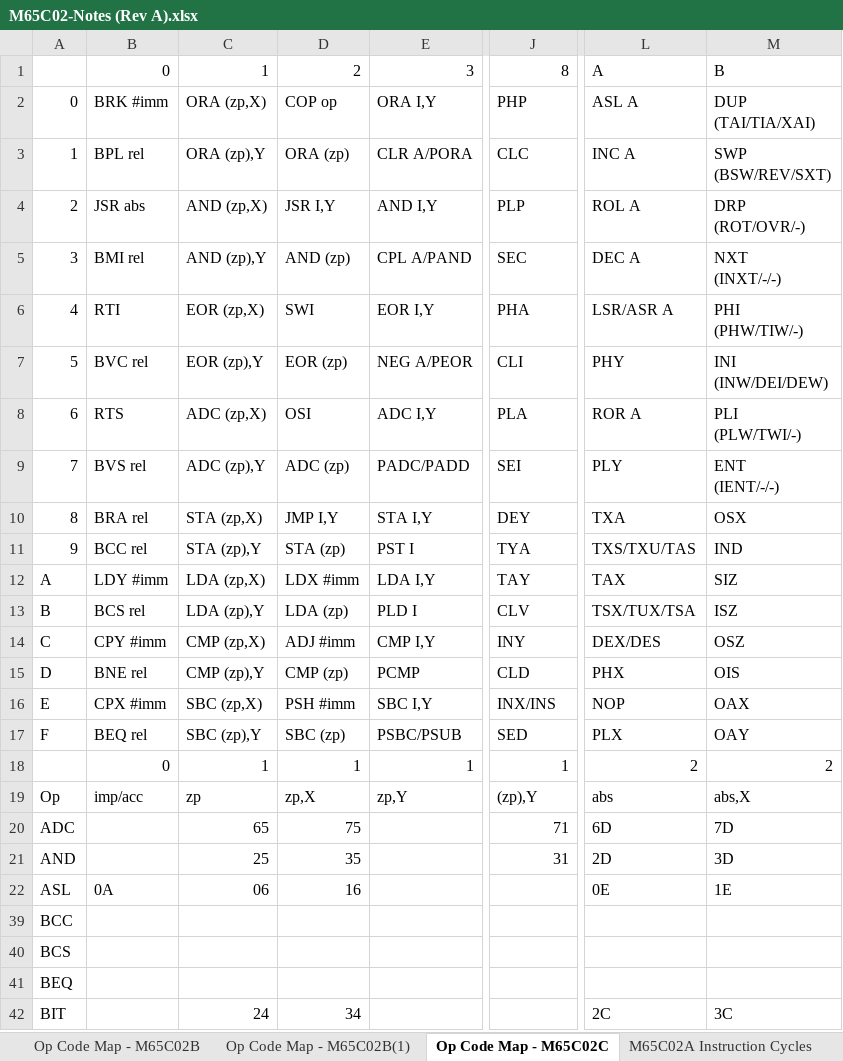
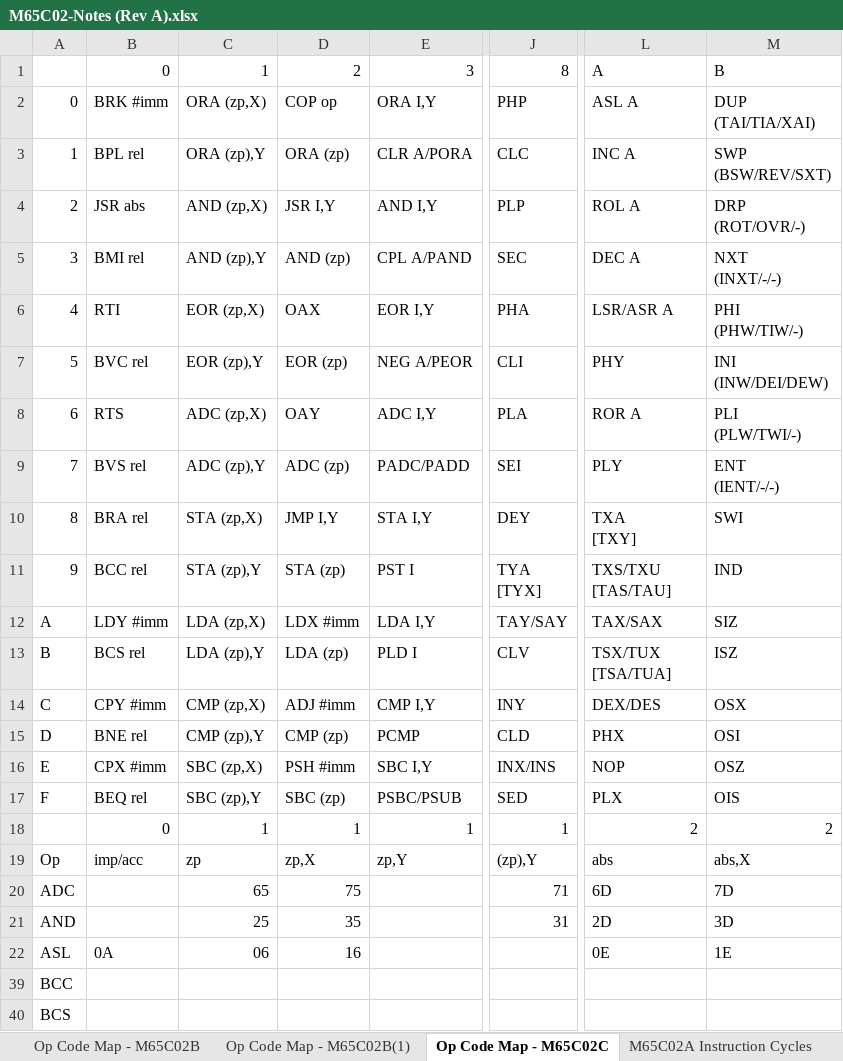
Before and after one commit to MorrisMA/M65C02A, an Excel workbook: Docs/M65C02-Notes (Rev A).xlsx, sheet Op Code Map - M65C02C, drawn as a sheet; only a part is shown, gaps mark what is left out; the shorter side is filled out with more unchanged rows; values as stored, in another font and other column widths than the file's, no cell formats; ↵ is a line break in a cell; the diff names each change by its address in the sheet, - before the commit and + after, or states it on an @@ line.

Commit message:
Continuing update on documentation. Corrected error in opcode generation table detected when validating version C instruction mappings. Reordered prefix instructions in column B, and moved OAX / OAY prefix instructions to column 2. Column B nowhas the 7 mostutilized prefix instructions and prefix instruction combinations plus a new prefix instruction, SWI, that will override the IP register with the W regiser to provide two register indirect address registers using the IP and W registers from the Forth VM.

```diff
--- a/Docs/M65C02-Notes (Rev A).xlsx (sheet Op Code Map - M65C02C)
+++ b/Docs/M65C02-Notes (Rev A).xlsx (sheet Op Code Map - M65C02C)
-D6: SWI
+D6: OAX
-D8: OSI
+D8: OAY
-L10: TXA
+L10: TXA ↵ [TXY]
-M10: OSX
+M10: SWI
-J11: TYA
+J11: TYA ↵ [TYX]
-L11: TXS/TXU/TAS
+L11: TXS/TXU ↵ [TAS/TAU]
-J12: TAY
+J12: TAY/SAY
-L12: TAX
+L12: TAX/SAX
-L13: TSX/TUX/TSA
+L13: TSX/TUX ↵ [TSA/TUA]
-M14: OSZ
+M14: OSX
-M15: OIS
+M15: OSI
-M16: OAX
+M16: OSZ
-M17: OAY
+M17: OIS
```
Also changed, not shown: cell formats.
